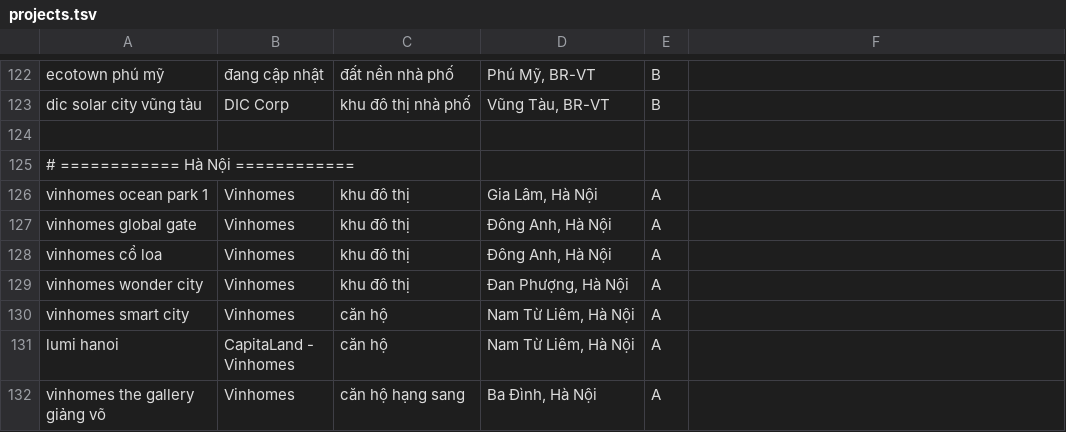
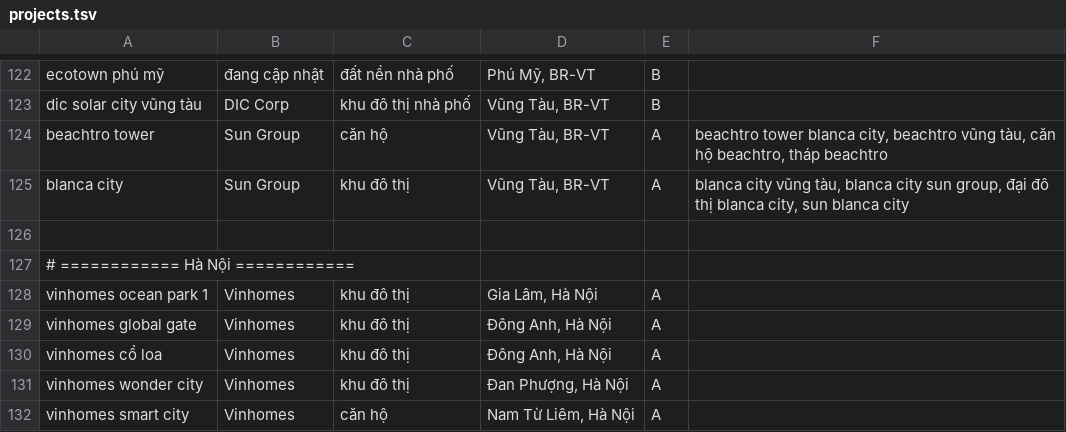
Before and after one commit to buncadareal1/google-ads-bds, a TSV file: keywords/projects.tsv, drawn as a sheet; only a part is shown, gaps mark what is left out; the shorter side is filled out with more unchanged rows; the diff names each change by its address in the sheet, - before the commit and + after, or states it on an @@ line.

```diff
--- a/keywords/projects.tsv
+++ b/keywords/projects.tsv
+row 124: beachtro tower | Sun Group | căn hộ | Vũng Tàu, BR-VT | A | beachtro tower blanca city, beachtro vũng tàu, căn hộ beachtro, tháp beachtro
+row 125: blanca city | Sun Group | khu đô thị | Vũng Tàu, BR-VT | A | blanca city vũng tàu, blanca city sun group, đại đô thị blanca city, sun blanca city
```
Also changed, not shown: 6 other files.
